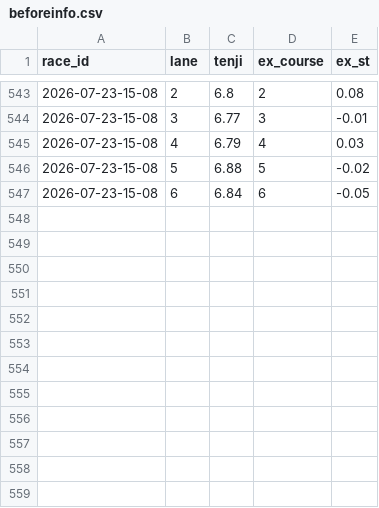
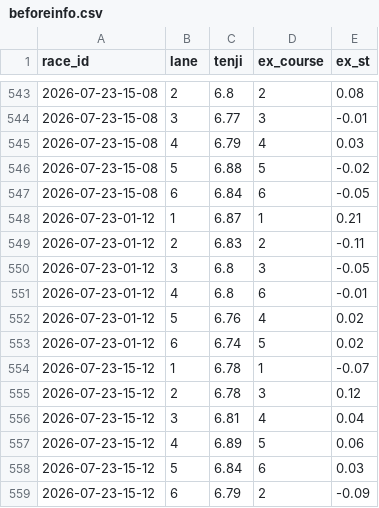
Before and after one commit to denden56-cloud/boatrace-papertrade, a CSV file: state/beforeinfo.csv, drawn as a sheet; only a part is shown, gaps mark what is left out; the diff names each change by its address in the sheet, - before the commit and + after, or states it on an @@ line.

```diff
--- a/state/beforeinfo.csv
+++ b/state/beforeinfo.csv
+row 548: 2026-07-23-01-12 | 1 | 6.87 | 1 | 0.21
+row 549: 2026-07-23-01-12 | 2 | 6.83 | 2 | -0.11
+row 550: 2026-07-23-01-12 | 3 | 6.8 | 3 | -0.05
+row 551: 2026-07-23-01-12 | 4 | 6.8 | 6 | -0.01
+row 552: 2026-07-23-01-12 | 5 | 6.76 | 4 | 0.02
+row 553: 2026-07-23-01-12 | 6 | 6.74 | 5 | 0.02
+row 554: 2026-07-23-15-12 | 1 | 6.78 | 1 | -0.07
+row 555: 2026-07-23-15-12 | 2 | 6.78 | 3 | 0.12
+row 556: 2026-07-23-15-12 | 3 | 6.81 | 4 | 0.04
+row 557: 2026-07-23-15-12 | 4 | 6.89 | 5 | 0.06
+row 558: 2026-07-23-15-12 | 5 | 6.84 | 6 | 0.03
+row 559: 2026-07-23-15-12 | 6 | 6.79 | 2 | -0.09
```
Also changed, not shown: state/bets.csv, state/checked.csv, 2 other files.
